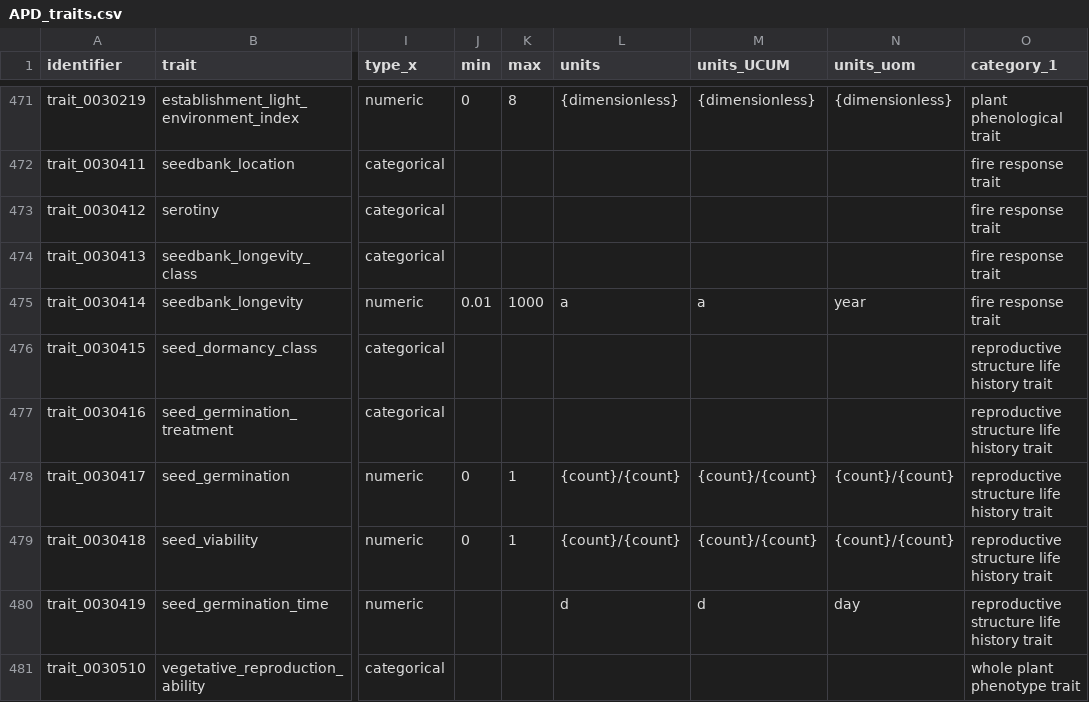
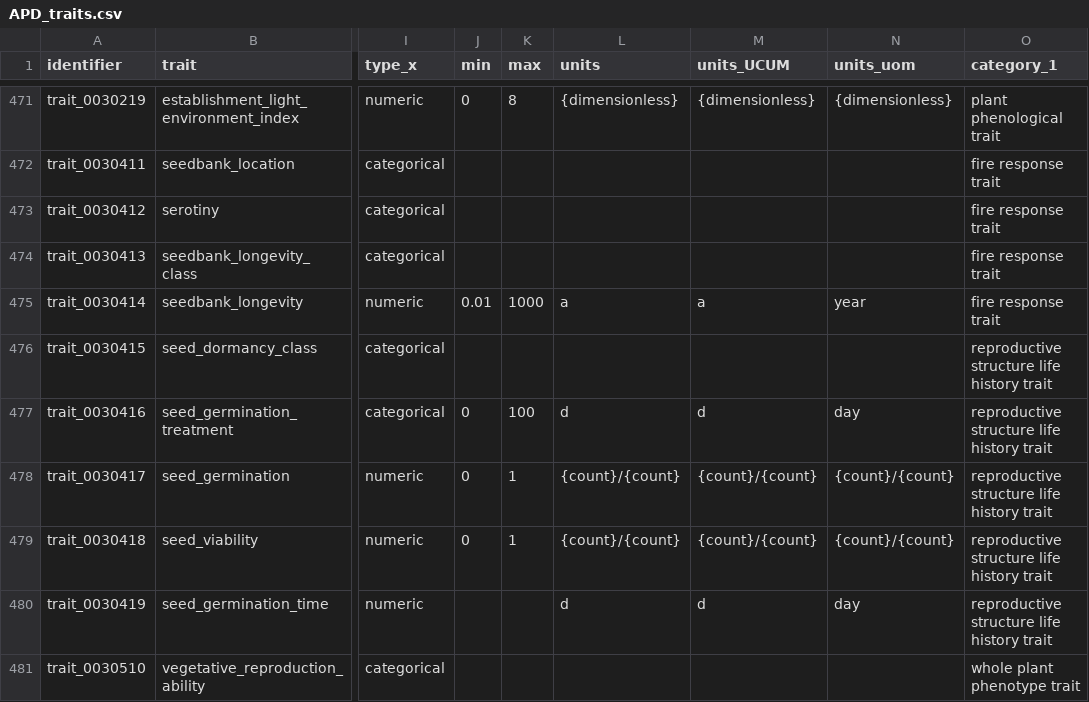
Before and after one commit to traitecoevo/APD, a CSV file: data/APD_traits.csv, drawn as a sheet; only a part is shown, gaps mark what is left out; the diff names each change by its address in the sheet, - before the commit and + after, or states it on an @@ line.

```diff
--- a/data/APD_traits.csv
+++ b/data/APD_traits.csv
-J477 (min): (empty)
+J477 (min): 0
-K477 (max): (empty)
+K477 (max): 100
-L477 (units): (empty)
+L477 (units): d
-M477 (units_UCUM): (empty)
+M477 (units_UCUM): d
-N477 (units_uom): (empty)
+N477 (units_uom): day
```
